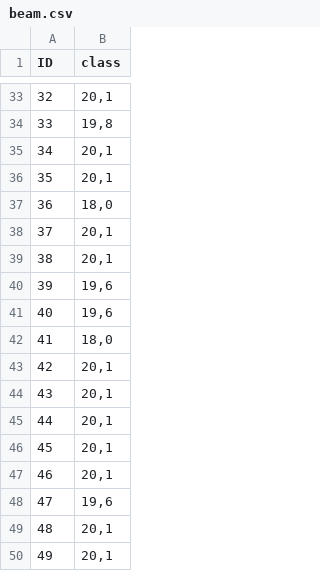
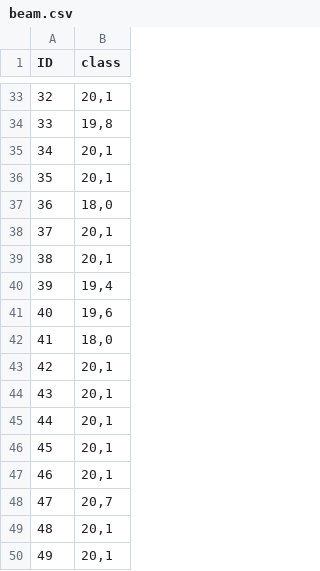
Before and after one commit to Almond0629/DLCV_Final_Competition, a CSV file: test_data/beam.csv, drawn as a sheet; only a part is shown, gaps mark what is left out; the diff covers the shown part only.

```diff
--- a/test_data/beam.csv
+++ b/test_data/beam.csv
@@ -39,3 +39,3 @@ ID,class
 38,"20,1"
-39,"19,6"
+39,"19,4"
 40,"19,6"
@@ -47,3 +47,3 @@ ID,class
 46,"20,1"
-47,"19,6"
+47,"20,7"
 48,"20,1"
```
Also changed, not shown: 10 edited cells elsewhere in this file, test_data/column.csv, test_data/wall.csv, 8 other files.
